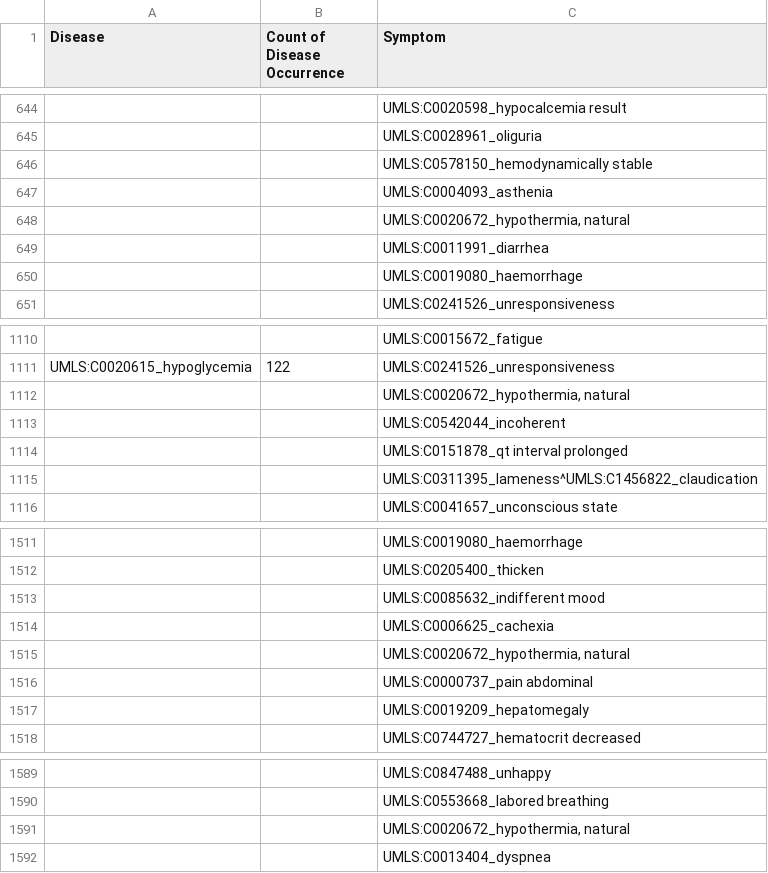
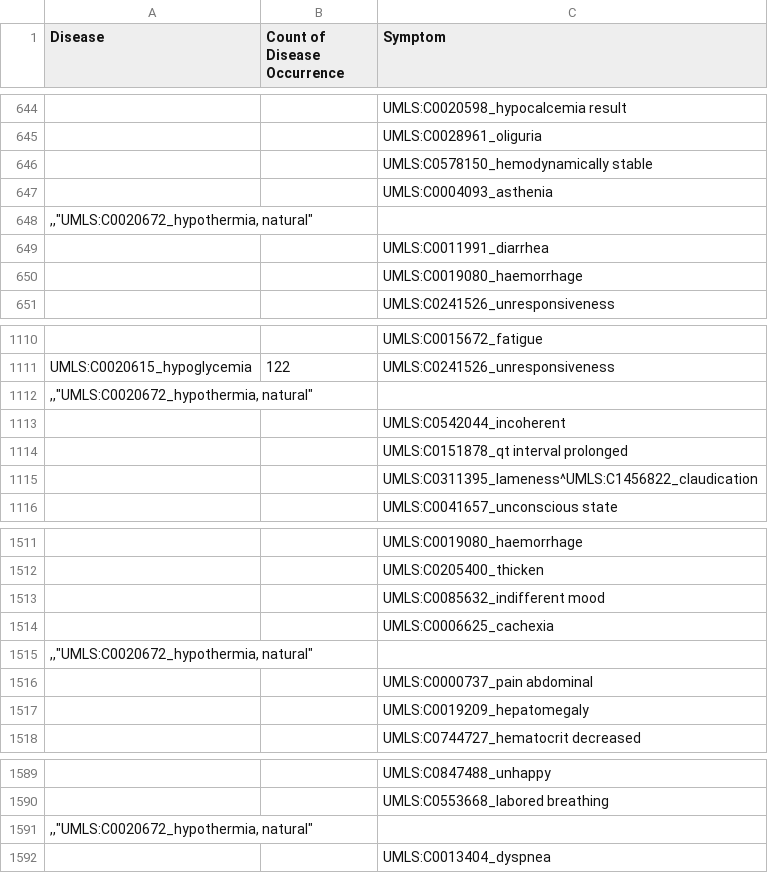
Before and after one commit to DKhanh/dataset, a CSV file: HTTM/dbmi_unclean_df.csv, drawn as a sheet; only a part is shown, gaps mark what is left out; removed rows and columns are numbered as before the commit, all else as after; the diff names each change by its address in the sheet, - before the commit and + after, or states it on an @@ line.

Commit message:
update dbmi_unclean_df.csv

```diff
--- a/HTTM/dbmi_unclean_df.csv
+++ b/HTTM/dbmi_unclean_df.csv
-row 648:  |  | UMLS:C0020672_hypothermia, natural
+row 648: ,,"UMLS:C0020672_hypothermia, natural"
-row 1112:  |  | UMLS:C0020672_hypothermia, natural
+row 1112: ,,"UMLS:C0020672_hypothermia, natural"
-row 1515:  |  | UMLS:C0020672_hypothermia, natural
+row 1515: ,,"UMLS:C0020672_hypothermia, natural"
-row 1591:  |  | UMLS:C0020672_hypothermia, natural
+row 1591: ,,"UMLS:C0020672_hypothermia, natural"
```
